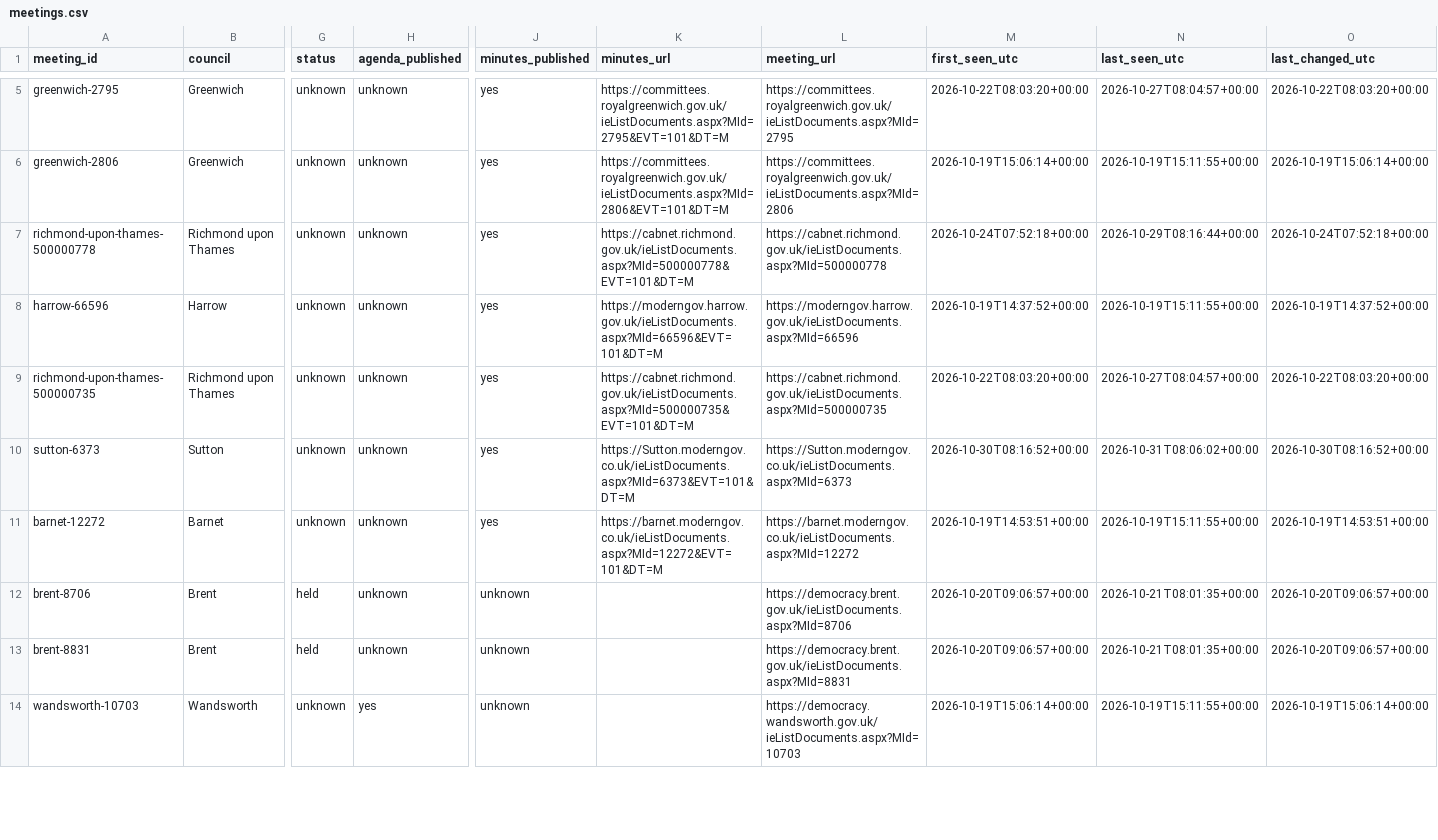
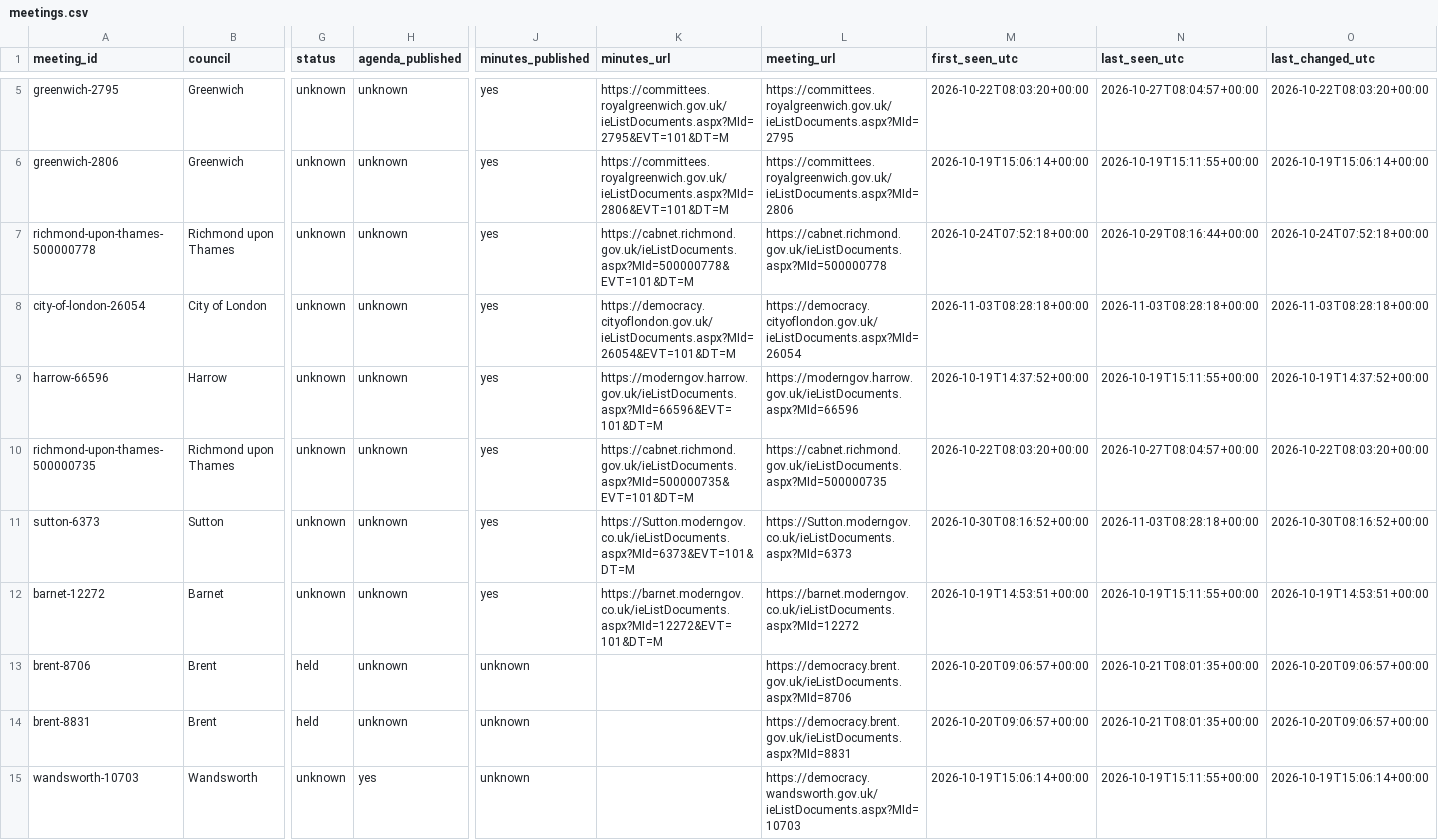
Before and after one commit to ciron-LCA/LCA-council-meetings-data, a CSV file: meetings.csv, drawn as a sheet; only a part is shown, gaps mark what is left out; addresses are those after the commit; rows hold the shown columns only; the diff covers the shown part only; the diff names each change by its address in the sheet, - before the commit and + after, or states it on an @@ line.

```diff
--- a/meetings.csv
+++ b/meetings.csv
+row 8: city-of-london-26054 | City of London | unknown | unknown | yes | https://democracy.cityoflondon.gov.uk/ieListDocuments.aspx?MId=26054&EVT=101&DT=M | https://democracy.cityoflondon.gov.uk/ieListDocuments.aspx?MId=26054 | 2026-11-03T08:28:18+00:00 | 2026-11-03T08:28:18+00:00 | 2026-11-03T08:28:18+00:00
-N11 (last_seen_utc): 2026-10-31T08:06:02+00:00
+N11 (last_seen_utc): 2026-11-03T08:28:18+00:00
```
Also changed, not shown: 8 added rows and 38 edited cells elsewhere in this file, source_status.csv.
